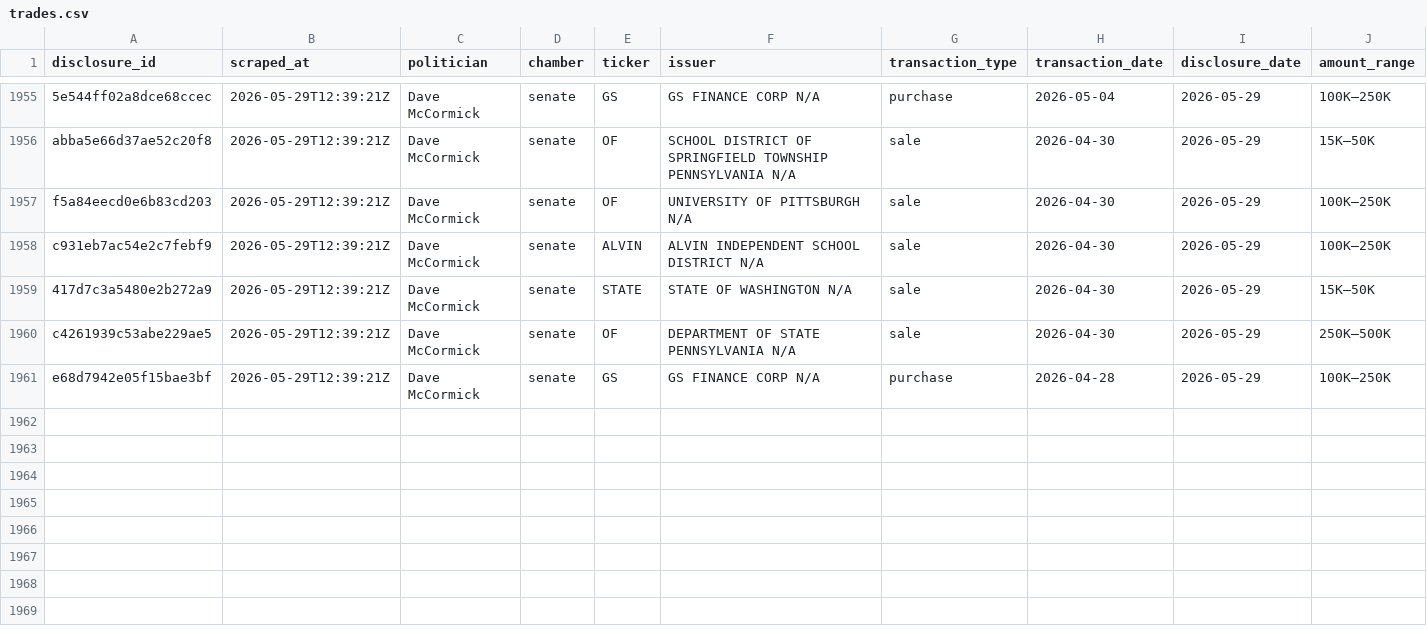
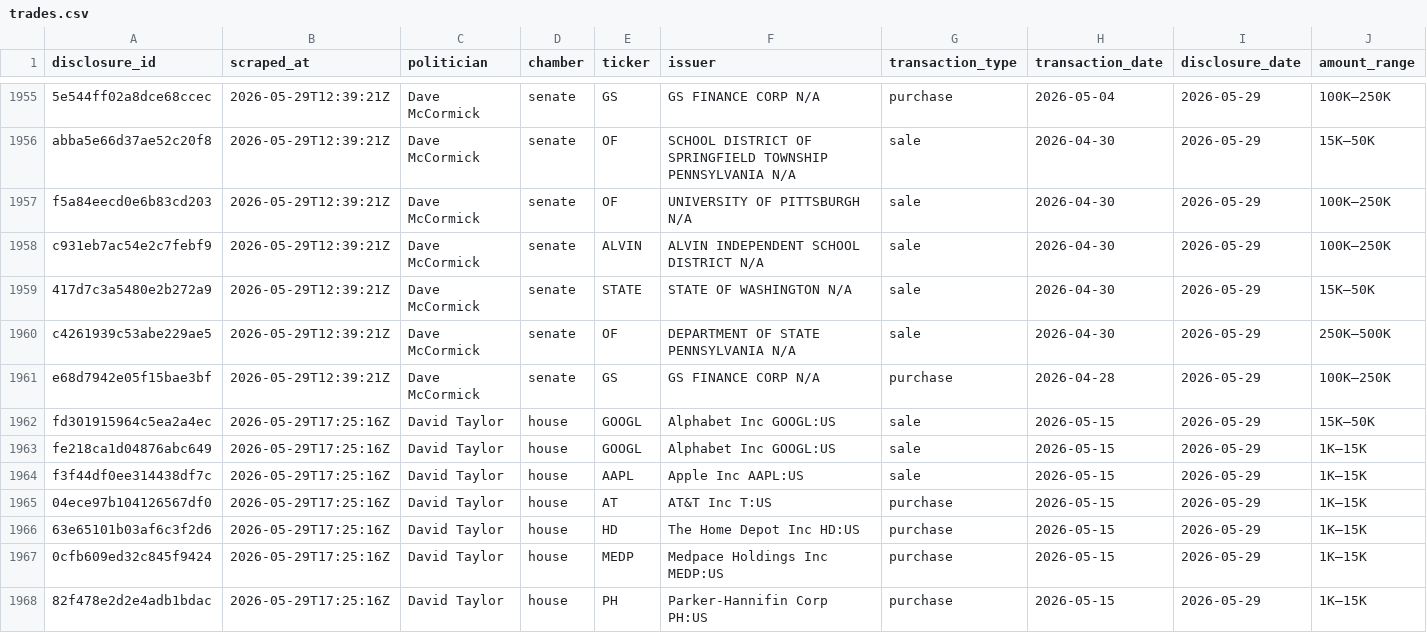
Before and after one commit to kriskelly3d/politrade-cloud, a CSV file: data/trades.csv, drawn as a sheet; only a part is shown, gaps mark what is left out; rows hold the shown columns only; the diff names each change by its address in the sheet, - before the commit and + after, or states it on an @@ line.

```diff
--- a/data/trades.csv
+++ b/data/trades.csv
+row 1962: fd301915964c5ea2a4ec | 2026-05-29T17:25:16Z | David Taylor | house | GOOGL | Alphabet Inc GOOGL:US | sale | 2026-05-15 | 2026-05-29 | 15K–50K
+row 1963: fe218ca1d04876abc649 | 2026-05-29T17:25:16Z | David Taylor | house | GOOGL | Alphabet Inc GOOGL:US | sale | 2026-05-15 | 2026-05-29 | 1K–15K
+row 1964: f3f44df0ee314438df7c | 2026-05-29T17:25:16Z | David Taylor | house | AAPL | Apple Inc AAPL:US | sale | 2026-05-15 | 2026-05-29 | 1K–15K
+row 1965: 04ece97b104126567df0 | 2026-05-29T17:25:16Z | David Taylor | house | AT | AT&T Inc T:US | purchase | 2026-05-15 | 2026-05-29 | 1K–15K
+row 1966: 63e65101b03af6c3f2d6 | 2026-05-29T17:25:16Z | David Taylor | house | HD | The Home Depot Inc HD:US | purchase | 2026-05-15 | 2026-05-29 | 1K–15K
+row 1967: 0cfb609ed32c845f9424 | 2026-05-29T17:25:16Z | David Taylor | house | MEDP | Medpace Holdings Inc MEDP:US | purchase | 2026-05-15 | 2026-05-29 | 1K–15K
+row 1968: 82f478e2d2e4adb1bdac | 2026-05-29T17:25:16Z | David Taylor | house | PH | Parker-Hannifin Corp PH:US | purchase | 2026-05-15 | 2026-05-29 | 1K–15K
```
Also changed, not shown: 2 other files.
